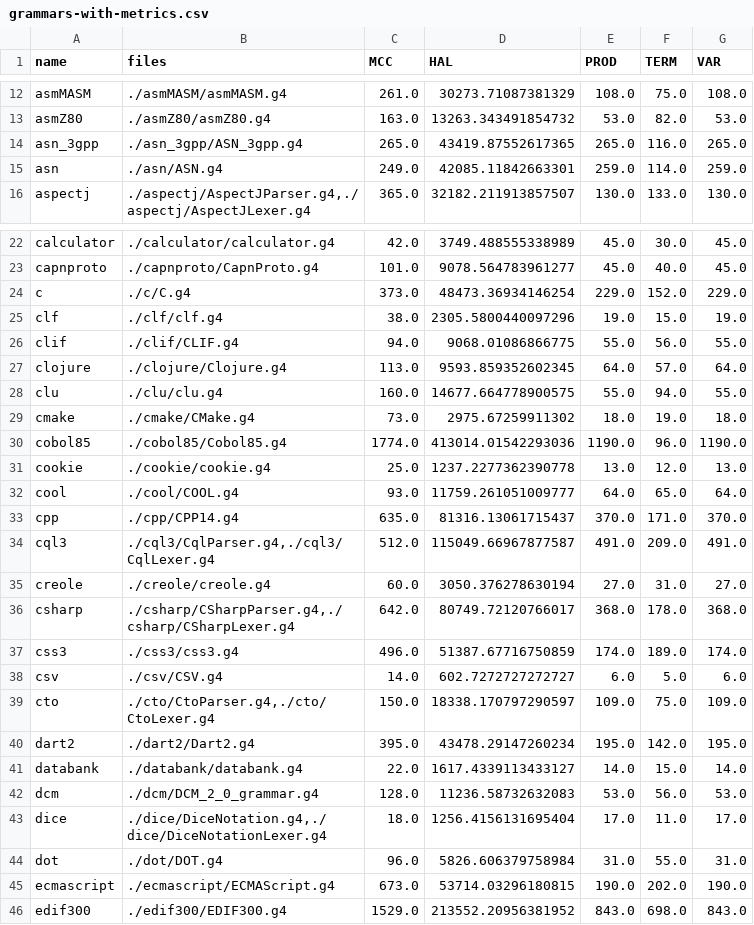
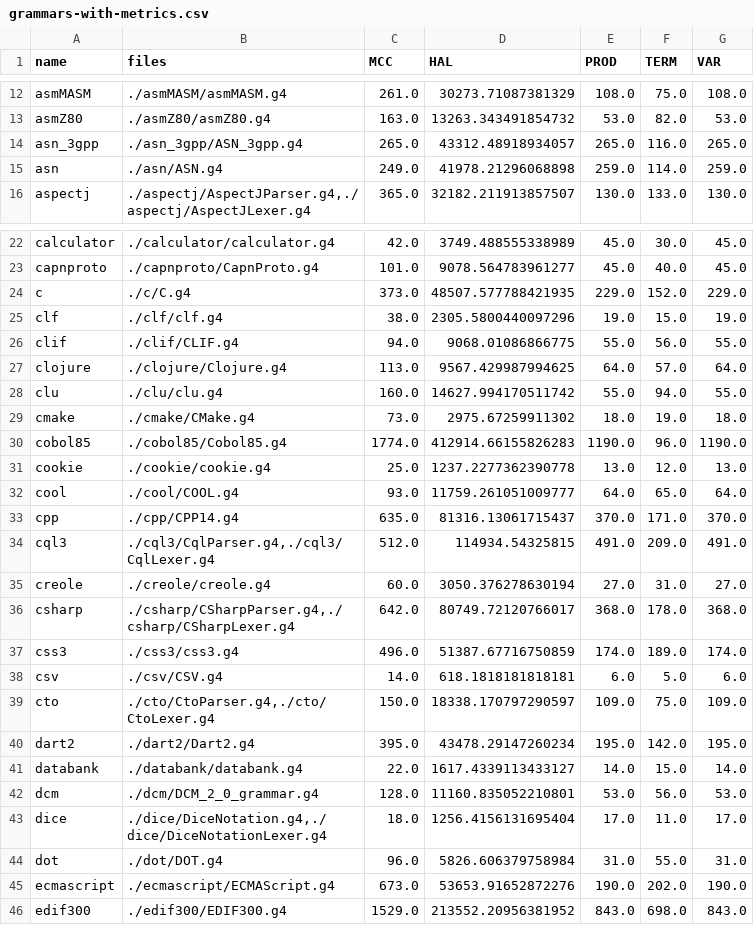
Before and after one commit to isu-ese/arc-mlp, a CSV file: analysis/grammars-with-metrics.csv, drawn as a sheet; only a part is shown, gaps mark what is left out; the diff covers the shown part only.

```diff
--- a/analysis/grammars-with-metrics.csv
+++ b/analysis/grammars-with-metrics.csv
@@ -13,4 +13,4 @@ asmMASM,./asmMASM/asmMASM.g4,261.0,30273.71087381329,108.0,75.0,108.0
 asmZ80,./asmZ80/asmZ80.g4,163.0,13263.343491854732,53.0,82.0,53.0
-asn_3gpp,./asn_3gpp/ASN_3gpp.g4,265.0,43419.87552617365,265.0,116.0,265.0
-asn,./asn/ASN.g4,249.0,42085.11842663301,259.0,114.0,259.0
+asn_3gpp,./asn_3gpp/ASN_3gpp.g4,265.0,43312.48918934057,265.0,116.0,265.0
+asn,./asn/ASN.g4,249.0,41978.21296068898,259.0,114.0,259.0
 aspectj,"./aspectj/AspectJParser.g4,./aspectj/AspectJLexer.g4",365.0,32182.211913857507,130.0,133.0,130.0
@@ -23,9 +23,9 @@ calculator,./calculator/calculator.g4,42.0,3749.488555338989,45.0,30.0,45.0
 capnproto,./capnproto/CapnProto.g4,101.0,9078.564783961277,45.0,40.0,45.0
-c,./c/C.g4,373.0,48473.36934146254,229.0,152.0,229.0
+c,./c/C.g4,373.0,48507.577788421935,229.0,152.0,229.0
 clf,./clf/clf.g4,38.0,2305.5800440097296,19.0,15.0,19.0
 clif,./clif/CLIF.g4,94.0,9068.01086866775,55.0,56.0,55.0
-clojure,./clojure/Clojure.g4,113.0,9593.859352602345,64.0,57.0,64.0
-clu,./clu/clu.g4,160.0,14677.664778900575,55.0,94.0,55.0
+clojure,./clojure/Clojure.g4,113.0,9567.429987994625,64.0,57.0,64.0
+clu,./clu/clu.g4,160.0,14627.994170511742,55.0,94.0,55.0
 cmake,./cmake/CMake.g4,73.0,2975.67259911302,18.0,19.0,18.0
-cobol85,./cobol85/Cobol85.g4,1774.0,413014.01542293036,1190.0,96.0,1190.0
+cobol85,./cobol85/Cobol85.g4,1774.0,412914.66155826283,1190.0,96.0,1190.0
 cookie,./cookie/cookie.g4,25.0,1237.2277362390778,13.0,12.0,13.0
@@ -33,3 +33,3 @@ cool,./cool/COOL.g4,93.0,11759.261051009777,64.0,65.0,64.0
 cpp,./cpp/CPP14.g4,635.0,81316.13061715437,370.0,171.0,370.0
-cql3,"./cql3/CqlParser.g4,./cql3/CqlLexer.g4",512.0,115049.66967877587,491.0,209.0,491.0
+cql3,"./cql3/CqlParser.g4,./cql3/CqlLexer.g4",512.0,114934.54325815,491.0,209.0,491.0
 creole,./creole/creole.g4,60.0,3050.376278630194,27.0,31.0,27.0
@@ -37,3 +37,3 @@ csharp,"./csharp/CSharpParser.g4,./csharp/CSharpLexer.g4",642.0,80749.7212076601
 css3,./css3/css3.g4,496.0,51387.67716750859,174.0,189.0,174.0
-csv,./csv/CSV.g4,14.0,602.7272727272727,6.0,5.0,6.0
+csv,./csv/CSV.g4,14.0,618.1818181818181,6.0,5.0,6.0
 cto,"./cto/CtoParser.g4,./cto/CtoLexer.g4",150.0,18338.170797290597,109.0,75.0,109.0
@@ -41,6 +41,6 @@ dart2,./dart2/Dart2.g4,395.0,43478.29147260234,195.0,142.0,195.0
 databank,./databank/databank.g4,22.0,1617.4339113433127,14.0,15.0,14.0
-dcm,./dcm/DCM_2_0_grammar.g4,128.0,11236.58732632083,53.0,56.0,53.0
+dcm,./dcm/DCM_2_0_grammar.g4,128.0,11160.835052210801,53.0,56.0,53.0
 dice,"./dice/DiceNotation.g4,./dice/DiceNotationLexer.g4",18.0,1256.4156131695404,17.0,11.0,17.0
 dot,./dot/DOT.g4,96.0,5826.606379758984,31.0,55.0,31.0
-ecmascript,./ecmascript/ECMAScript.g4,673.0,53714.03296180815,190.0,202.0,190.0
+ecmascript,./ecmascript/ECMAScript.g4,673.0,53653.91652872276,190.0,202.0,190.0
 edif300,./edif300/EDIF300.g4,1529.0,213552.20956381952,843.0,698.0,843.0
```
Also changed, not shown: 55 edited cells elsewhere in this file, analysis/grammars.csv, 5 other files.
